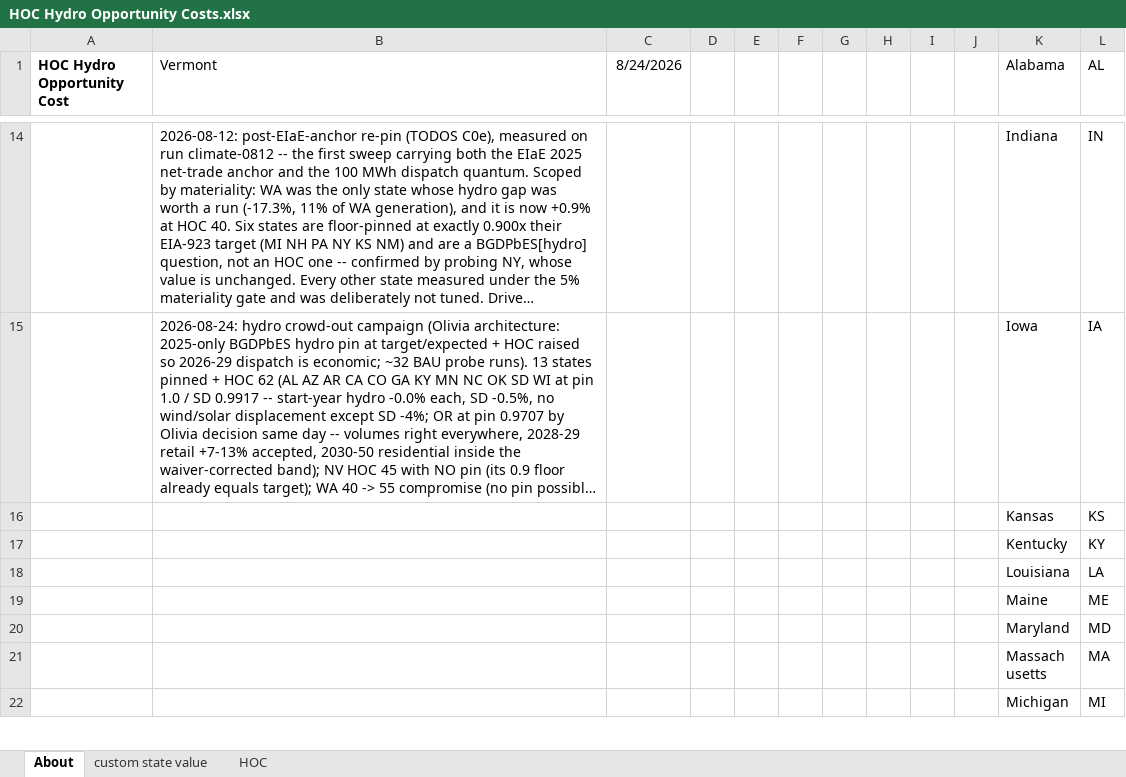
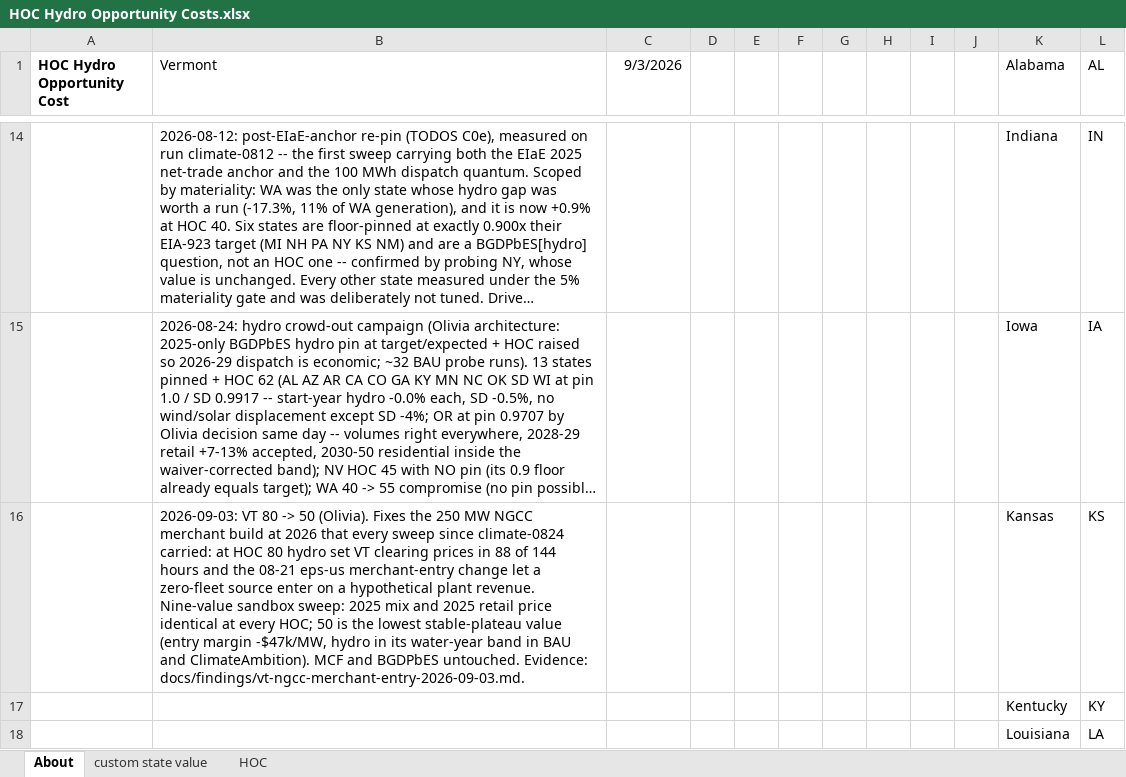
Before and after one commit to EnergyInnovation/eps-vermont, an Excel workbook: InputData/elec/HOC/HOC Hydro Opportunity Costs.xlsx, sheet About, drawn as a sheet; only a part is shown, gaps mark what is left out; the shorter side is filled out with more unchanged rows; long unchanged cells end in …; values as stored, in another font and other column widths than the file's, no borders; conditional formats not drawn; the diff names each change by its address in the sheet, - before the commit and + after, or states it on an @@ line.

```diff
--- a/InputData/elec/HOC/HOC Hydro Opportunity Costs.xlsx (sheet About)
+++ b/InputData/elec/HOC/HOC Hydro Opportunity Costs.xlsx (sheet About)
-C1: 8/24/2026
+C1: 9/3/2026
-B16 (Vermont): (empty)
+B16 (Vermont): 2026-09-03: VT 80 -> 50 (Olivia). Fixes the 250 MW NGCC merchant build at 2026 that every sweep since climate-0824 carried: at HOC 80 hydro set VT clearing prices in 88 of 144 hours and the 08-21 eps-us merchant-entry change let a zero-fleet source enter on a hypothetical plant revenue. Nine-value sandbox sweep: 2025 mix and 2025 retail price identical at every HOC; 50 is the lowest stable-plateau value (entry margin -$47k/MW, hydro in its water-year band in BAU and ClimateAmbition). MCF and BGDPbES untouched. Evidence: docs/findings/vt-ngcc-merchant-entry-2026-09-03.md.
```
Also changed, not shown: sheet custom state value, sheet HOC, InputData/fuels/BFoICStCT/BAU Fraction of Industry Category Subject to Carbon Tax.xlsx, 24 other files.
